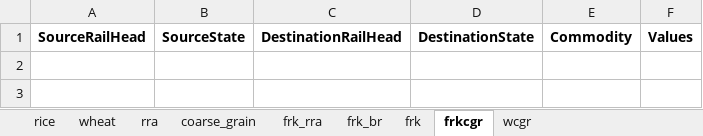
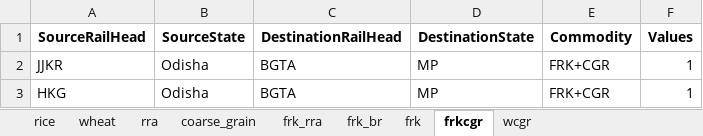
Before and after one commit to Saurabh-Gawande/fcitool, an Excel workbook: Output/List_DPT.xlsx, sheet frkcgr, drawn as a sheet; values as stored, in another font and other column widths than the file's, no borders; the diff names each change by its address in the sheet, - before the commit and + after, or states it on an @@ line.

```diff
--- a/Output/List_DPT.xlsx (sheet frkcgr)
+++ b/Output/List_DPT.xlsx (sheet frkcgr)
+row 2: JJKR | Odisha | BGTA | MP | FRK+CGR | 1
+row 3: HKG | Odisha | BGTA | MP | FRK+CGR | 1
```
Also changed, not shown: sheet wheat, sheet rra, sheet frk_rra, sheet frk, 7 other files.
